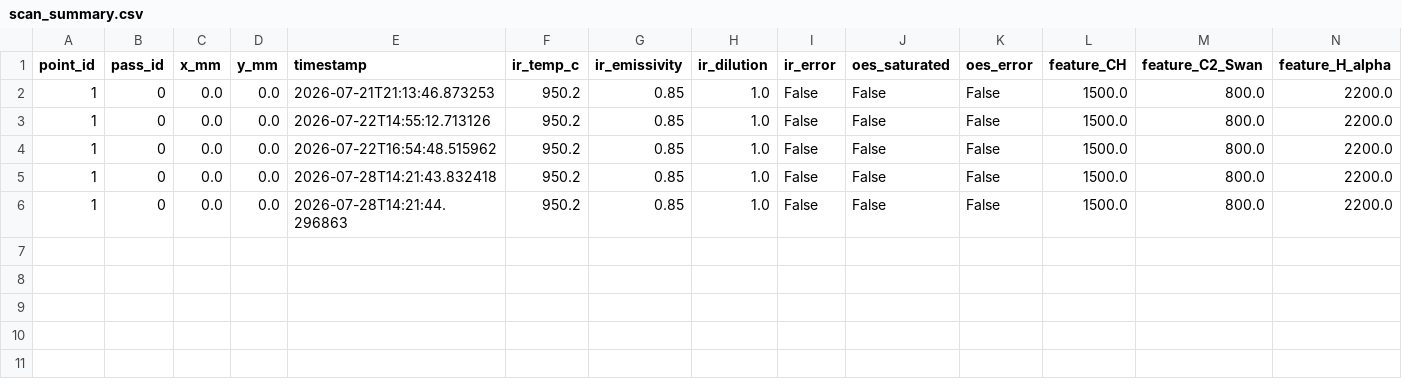
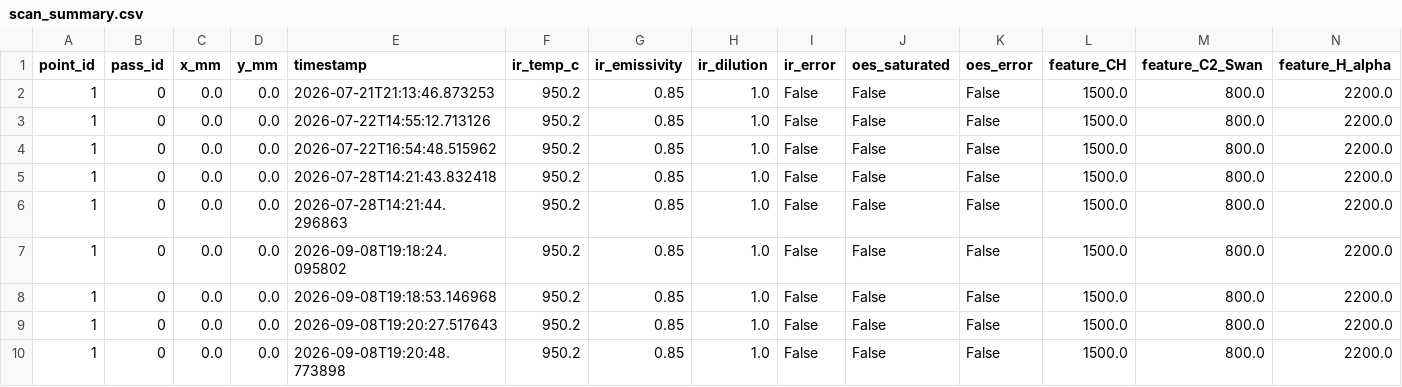
Before and after one commit to ellenmelon989/carat_systems_scan, a CSV file: _to_delete/scan_data_test/scan_summary.csv (was scan_data_test/scan_summary.csv), drawn as a sheet; only a part is shown; rows hold the shown columns only; the diff names each change by its address in the sheet, - before the commit and + after, or states it on an @@ line.

Commit message:
tests for optotune software + circular and line scans

```diff
--- a/scan_data_test/scan_summary.csv
+++ b/_to_delete/scan_data_test/scan_summary.csv
+row 7: 1 | 0 | 0.0 | 0.0 | 2026-09-08T19:18:24.095802 | 950.2 | 0.85 | 1.0 | False | False | False | 1500.0 | 800.0 | 2200.0
+row 8: 1 | 0 | 0.0 | 0.0 | 2026-09-08T19:18:53.146968 | 950.2 | 0.85 | 1.0 | False | False | False | 1500.0 | 800.0 | 2200.0
+row 9: 1 | 0 | 0.0 | 0.0 | 2026-09-08T19:20:27.517643 | 950.2 | 0.85 | 1.0 | False | False | False | 1500.0 | 800.0 | 2200.0
+row 10: 1 | 0 | 0.0 | 0.0 | 2026-09-08T19:20:48.773898 | 950.2 | 0.85 | 1.0 | False | False | False | 1500.0 | 800.0 | 2200.0
```
Also changed, not shown: 49 other files.
